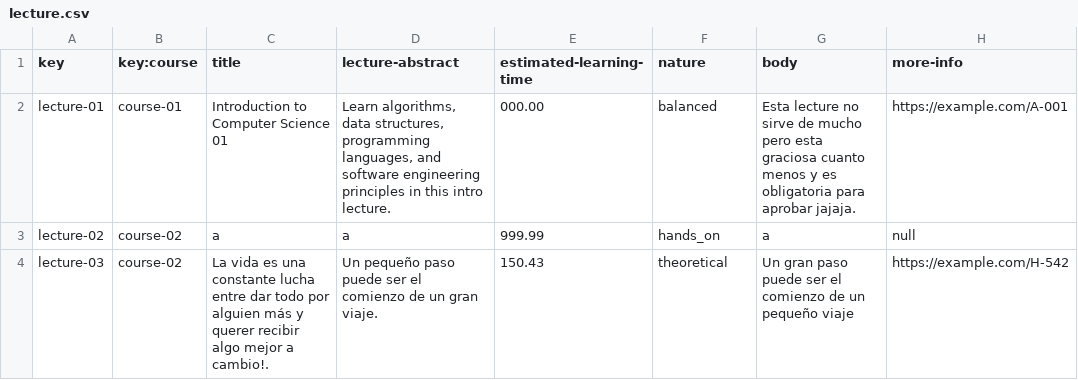
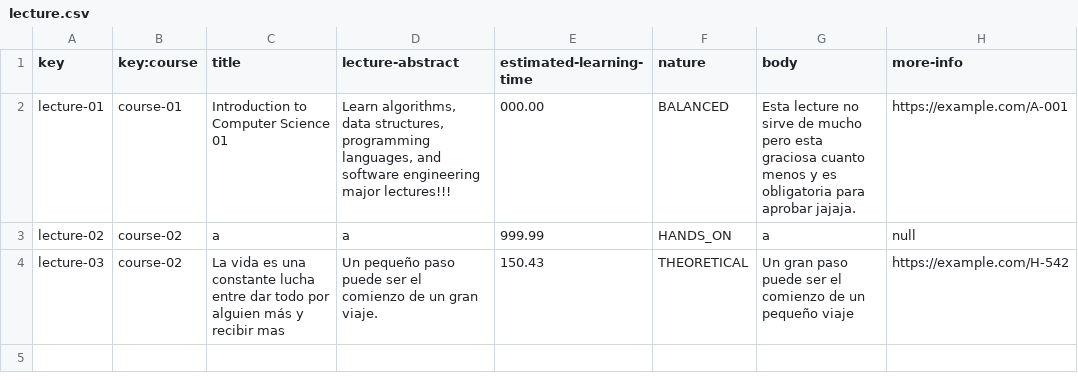
Before and after one commit to pgmarc/DP2-Project-C2.04.05, a CSV file: src/main/webapp/WEB-INF/resources/sample-data/lecture.csv, drawn as a sheet.

```diff
--- a/src/main/webapp/WEB-INF/resources/sample-data/lecture.csv
+++ b/src/main/webapp/WEB-INF/resources/sample-data/lecture.csv
@@ -1,4 +1,4 @@
 key,key:course,title,lecture-abstract,estimated-learning-time,nature,body,more-info
-lecture-01,course-01,Introduction to Computer Science 01,"Learn algorithms, data structures, programming languages, and software engineering principles in this intro lecture.",000.00,balanced,Esta lecture no sirve de mucho pero esta graciosa cuanto menos y es obligatoria para aprobar jajaja.,https://example.com/A-001
-lecture-02,course-02,a,a,999.99,hands_on,a,null
-lecture-03,course-02,La vida es una constante lucha entre dar todo por alguien más y querer recibir algo mejor a cambio!.,Un pequeño paso puede ser el comienzo de un gran viaje.,150.43,theoretical,Un gran paso puede ser el comienzo de un pequeño viaje,https://example.com/H-542,
+lecture-01,course-01,Introduction to Computer Science 01,"Learn algorithms, data structures, programming languages, and software engineering major lectures!!!",000.00,BALANCED,Esta lecture no sirve de mucho pero esta graciosa cuanto menos y es obligatoria para aprobar jajaja.,https://example.com/A-001
+lecture-02,course-02,a,a,999.99,HANDS_ON,a,null
+lecture-03,course-02,La vida es una constante lucha entre dar todo por alguien más y recibir mas,Un pequeño paso puede ser el comienzo de un gran viaje.,150.43,THEORETICAL,Un gran paso puede ser el comienzo de un pequeño viaje,https://example.com/H-542
```
Also changed, not shown: src/main/webapp/WEB-INF/resources/sample-data/course.csv, src/main/webapp/WEB-INF/resources/sample-data/lecturer.csv.
